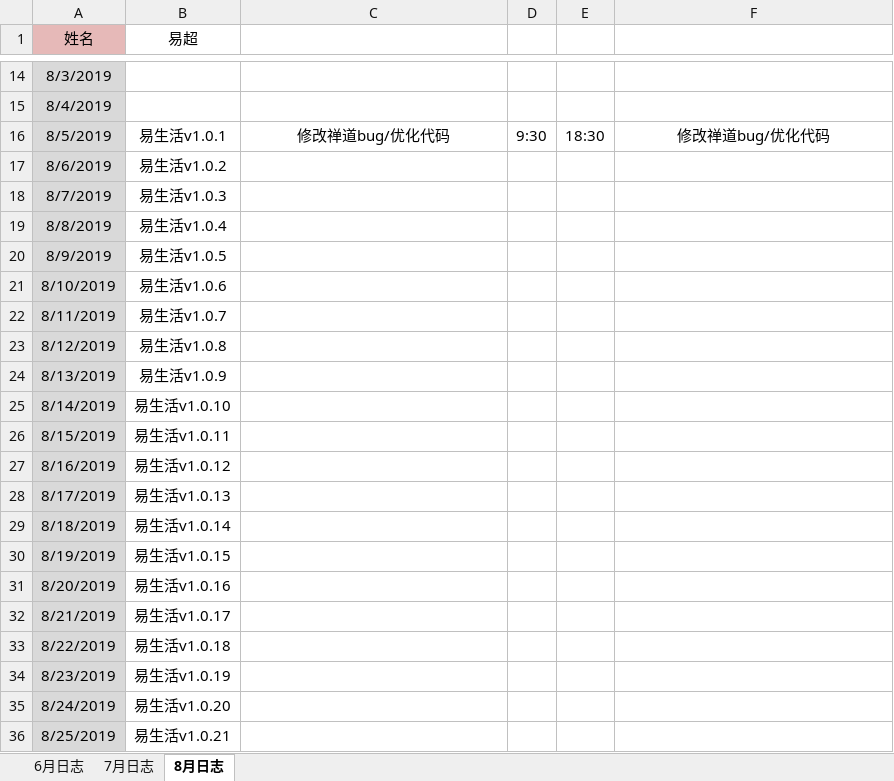
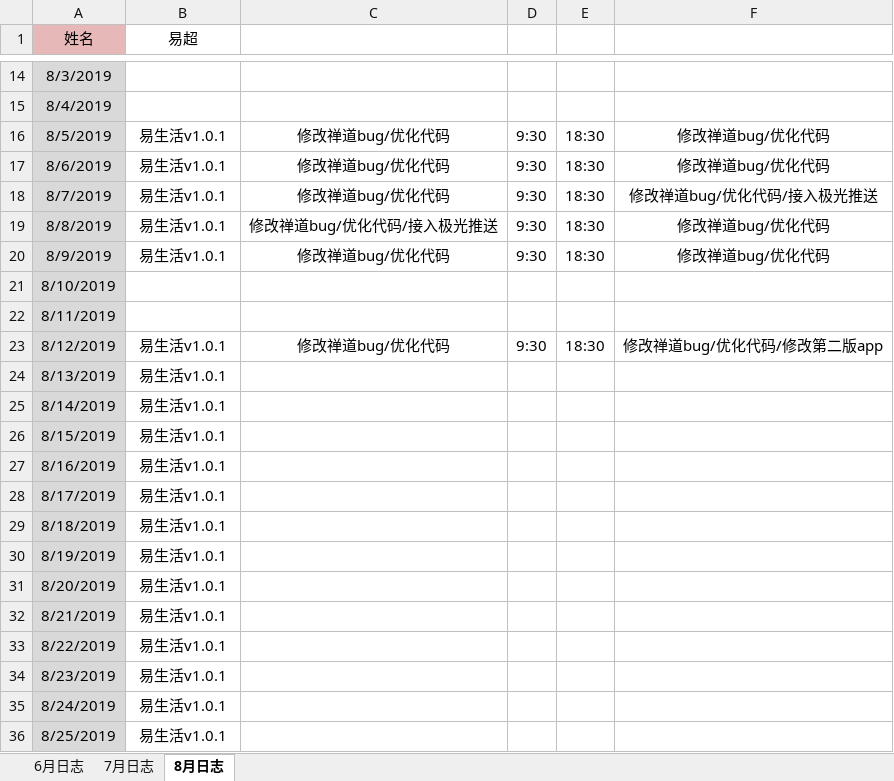
Before and after one commit to xiaofengshen/heheh, an Excel workbook: 易超_1工作·日志.xlsx, sheet 8月日志, drawn as a sheet; only a part is shown, gaps mark what is left out; values as stored, in another font and other column widths than the file's, no borders; the diff covers the shown part only; the diff names each change by its address in the sheet, - before the commit and + after, or states it on an @@ line.

Commit message:
20190812

```diff
--- a/易超_1工作·日志.xlsx (sheet 8月日志)
+++ b/易超_1工作·日志.xlsx (sheet 8月日志)
-B17 (易超): 易生活v1.0.2
+B17 (易超): 易生活v1.0.1
-C17:C18: (empty)
+C17:C18: 修改禅道bug/优化代码
-D17:D20: (empty)
+D17:D20: 9:30
-E17:E20: (empty)
+E17:E20: 18:30
-F17: (empty)
+F17: 修改禅道bug/优化代码
-B18 (易超): 易生活v1.0.3
+B18 (易超): 易生活v1.0.1
-F18: (empty)
+F18: 修改禅道bug/优化代码/接入极光推送
-B19 (易超): 易生活v1.0.4
+B19 (易超): 易生活v1.0.1
-C19: (empty)
+C19: 修改禅道bug/优化代码/接入极光推送
-F19:F20: (empty)
+F19:F20: 修改禅道bug/优化代码
-B20 (易超): 易生活v1.0.5
+B20 (易超): 易生活v1.0.1
-C20: (empty)
+C20: 修改禅道bug/优化代码
-B21 (易超): 易生活v1.0.6
+B21 (易超): (empty)
-B22 (易超): 易生活v1.0.7
+B22 (易超): (empty)
-B23 (易超): 易生活v1.0.8
+B23 (易超): 易生活v1.0.1
-C23: (empty)
+C23: 修改禅道bug/优化代码
-D23: (empty)
+D23: 9:30
-E23: (empty)
+E23: 18:30
-F23: (empty)
+F23: 修改禅道bug/优化代码/修改第二版app
-B24 (易超): 易生活v1.0.9
+B24 (易超): 易生活v1.0.1
-B25 (易超): 易生活v1.0.10
+B25 (易超): 易生活v1.0.1
-B26 (易超): 易生活v1.0.11
+B26 (易超): 易生活v1.0.1
-B27 (易超): 易生活v1.0.12
+B27 (易超): 易生活v1.0.1
-B28 (易超): 易生活v1.0.13
+B28 (易超): 易生活v1.0.1
-B29 (易超): 易生活v1.0.14
+B29 (易超): 易生活v1.0.1
-B30 (易超): 易生活v1.0.15
+B30 (易超): 易生活v1.0.1
-B31 (易超): 易生活v1.0.16
+B31 (易超): 易生活v1.0.1
-B32 (易超): 易生活v1.0.17
+B32 (易超): 易生活v1.0.1
-B33 (易超): 易生活v1.0.18
+B33 (易超): 易生活v1.0.1
-B34 (易超): 易生活v1.0.19
+B34 (易超): 易生活v1.0.1
-B35 (易超): 易生活v1.0.20
+B35 (易超): 易生活v1.0.1
-B36 (易超): 易生活v1.0.21
+B36 (易超): 易生活v1.0.1
```
Also changed, not shown: 6 edited cells elsewhere in this sheet.
